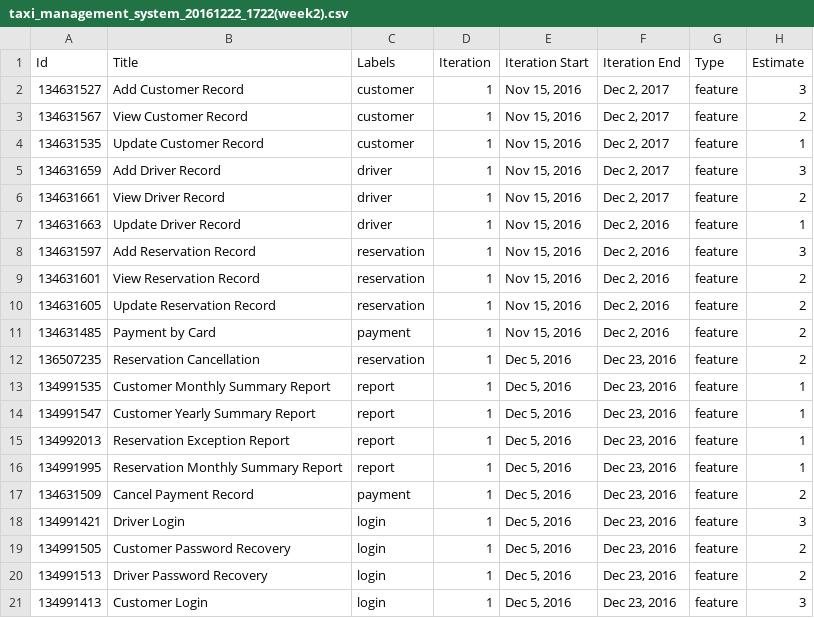
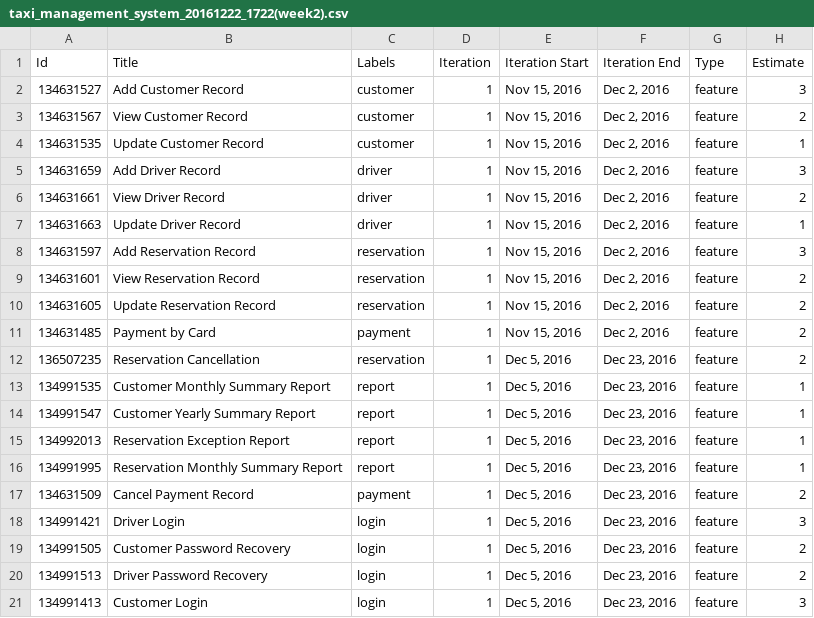
Before and after one commit to littleshinchan/process, a CSV file: taxi_management_system_20161222_1722(week2).csv, drawn as a sheet; only a part is shown; the diff names each change by its address in the sheet, - before the commit and + after, or states it on an @@ line.

Commit message:
[Finishes #134631527][Finishes #134631567][Finishes #134631535][Finishes #134631659][Finishes #134631661][Finishes #134631663][Finishes #134631597][Finishes #134631601][Finishes #134631605][Finishes #134631485]
[Liew Ken Hieng]
[19.30]
[Add Customer Record] [View Customer Record][Update Customer Record],[Customer]

Tham Weng keong
[19.30]
[Add Driver Record] [View Driver  Record][Update Driver Record],[Driver]

[Lee Yi Hao]
[19.30]
[Add Reservation Record] [View Reservation Record][Update Reservation Record],[Reservation]

[Lee Zi Xiang]
[19.30]
[Payment By Card],[Payment]

```diff
--- a/taxi_management_system_20161222_1722(week2).csv
+++ b/taxi_management_system_20161222_1722(week2).csv
-F2:F6 (Iteration End): Dec 2, 2017
+F2:F6 (Iteration End): Dec 2, 2016
```
